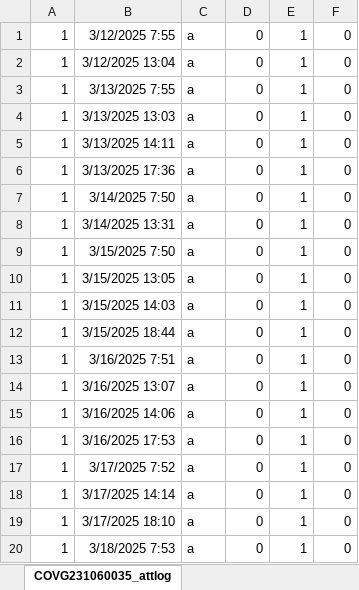
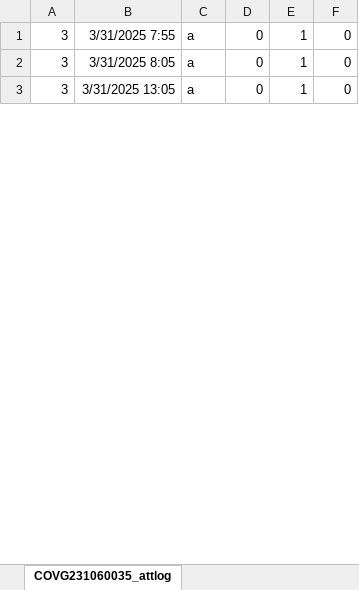
Before and after one commit to yoxer25/ASISTENCIA-UE, an Excel workbook: src/archives/asistencia.xlsx, sheet COVG231060035_attlog, drawn as a sheet; only a part is shown; values as stored, in another font and other column widths than the file's, no borders; removed rows and columns are numbered as before the commit, all else as after; the diff covers the shown part only; the diff names each change by its address in the sheet, - before the commit and + after, or states it on an @@ line.

```diff
--- a/src/archives/asistencia.xlsx (sheet COVG231060035_attlog)
+++ b/src/archives/asistencia.xlsx (sheet COVG231060035_attlog)
-row 1: 1 | 3/12/2025 7:55 | a | 0 | 1 | 0
-row 2: 1 | 3/12/2025 13:04 | a | 0 | 1 | 0
-A1: 1
+A1: 3
-B1: 3/13/2025 7:55
+B1: 3/31/2025 7:55
-row 4: 1 | 3/13/2025 13:03 | a | 0 | 1 | 0
-row 5: 1 | 3/13/2025 14:11 | a | 0 | 1 | 0
-row 6: 1 | 3/13/2025 17:36 | a | 0 | 1 | 0
-row 7: 1 | 3/14/2025 7:50 | a | 0 | 1 | 0
-row 8: 1 | 3/14/2025 13:31 | a | 0 | 1 | 0
-row 9: 1 | 3/15/2025 7:50 | a | 0 | 1 | 0
-A2:A3: 1
+A2:A3: 3
-B2: 3/15/2025 13:05
+B2: 3/31/2025 8:05
-B3: 3/15/2025 14:03
+B3: 3/31/2025 13:05
-row 12: 1 | 3/15/2025 18:44 | a | 0 | 1 | 0
-row 13: 1 | 3/16/2025 7:51 | a | 0 | 1 | 0
-row 14: 1 | 3/16/2025 13:07 | a | 0 | 1 | 0
-row 15: 1 | 3/16/2025 14:06 | a | 0 | 1 | 0
-row 16: 1 | 3/16/2025 17:53 | a | 0 | 1 | 0
-row 17: 1 | 3/17/2025 7:52 | a | 0 | 1 | 0
-row 18: 1 | 3/17/2025 14:14 | a | 0 | 1 | 0
-row 19: 1 | 3/17/2025 18:10 | a | 0 | 1 | 0
-row 20: 1 | 3/18/2025 7:53 | a | 0 | 1 | 0
```
Also changed, not shown: 17 removed rows and 10 edited cells elsewhere in this sheet, src/archives/reporte.xlsx, 31 other files.
